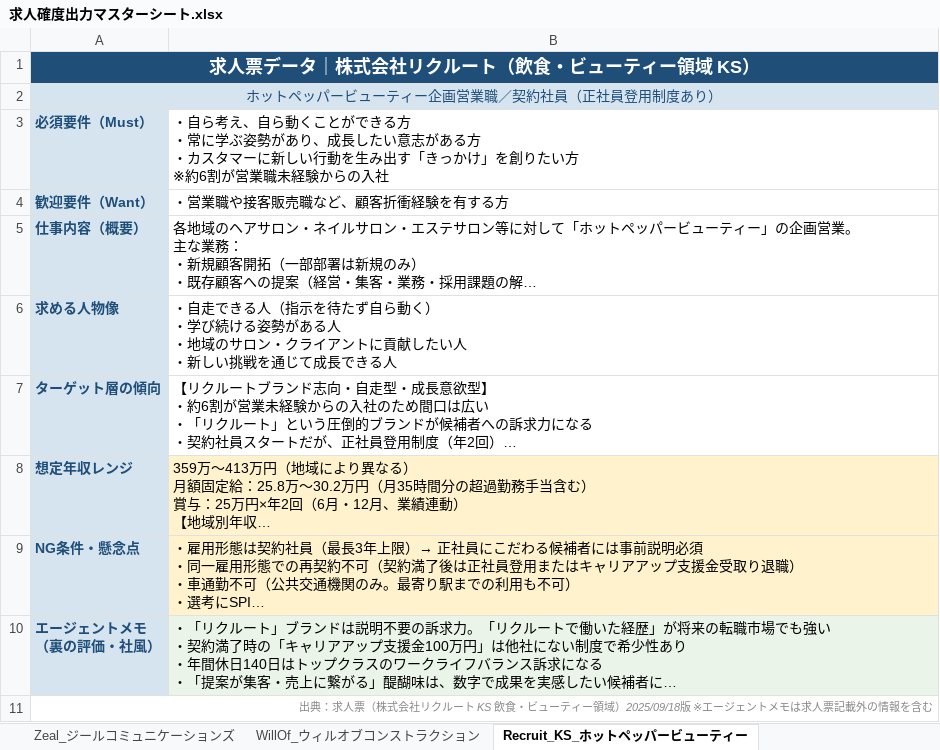
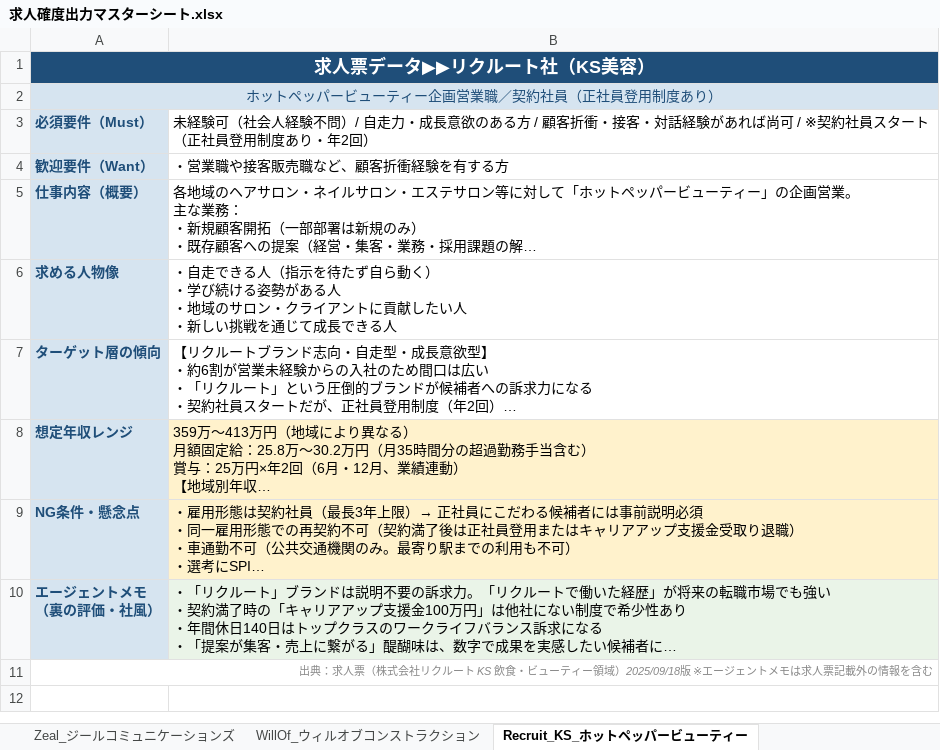
Before and after one commit to tominaga-wq/recruitment-tool, an Excel workbook: 求人確度出力マスターシート.xlsx, sheet Recruit_KS_ホットペッパービューティー, drawn as a sheet; long unchanged cells end in …; values as stored, in another font and other column widths than the file's, no borders; ↵ is a line break in a cell; the diff names each change by its address in the sheet, - before the commit and + after, or states it on an @@ line.

```diff
--- a/求人確度出力マスターシート.xlsx (sheet Recruit_KS_ホットペッパービューティー)
+++ b/求人確度出力マスターシート.xlsx (sheet Recruit_KS_ホットペッパービューティー)
-A1: 求人票データ｜株式会社リクルート（飲食・ビューティー領域 KS）
+A1: 求人票データ▶▶リクルート社（KS美容）
-B3: ・自ら考え、自ら動くことができる方 ↵ ・常に学ぶ姿勢があり、成長したい意志がある方 ↵ ・カスタマーに新しい行動を生み出す「きっかけ」を創りたい方 ↵ ※約6割が営業職未経験からの入社
+B3: 未経験可（社会人経験不問）/ 自走力・成長意欲のある方 / 顧客折衝・接客・対話経験があれば尚可 / ※契約社員スタート（正社員登用制度あり・年2回）
```
Also changed, not shown: sheet Recruit_KS_SUUMOカウンター, 1 other file.
